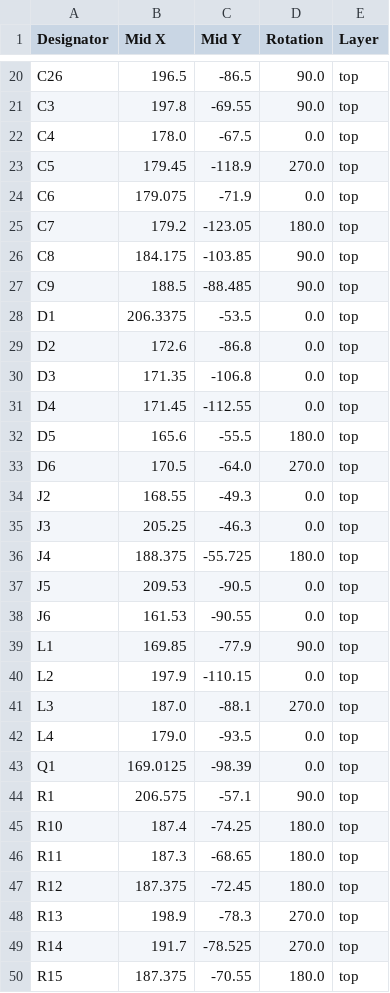
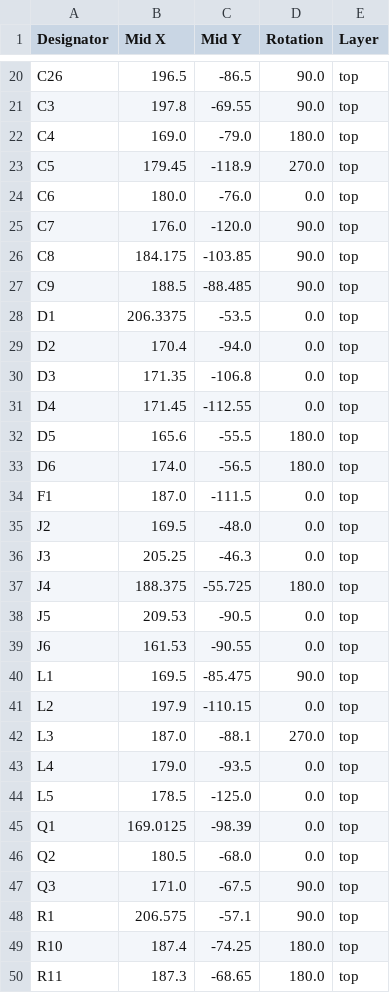
Before and after one commit to absmach/s0, a CSV file: modules/s0-base-board/production/positions.csv, drawn as a sheet; only a part is shown, gaps mark what is left out; the shorter side is filled out with more unchanged rows; the diff covers the shown part only.

```diff
--- a/modules/s0-base-board/production/positions.csv
+++ b/modules/s0-base-board/production/positions.csv
@@ -21,6 +21,6 @@ C26,196.5,-86.5,90.0,top
 C3,197.8,-69.55,90.0,top
-C4,178.0,-67.5,0.0,top
+C4,169.0,-79.0,180.0,top
 C5,179.45,-118.9,270.0,top
-C6,179.075,-71.9,0.0,top
-C7,179.2,-123.05,180.0,top
+C6,180.0,-76.0,0.0,top
+C7,176.0,-120.0,90.0,top
 C8,184.175,-103.85,90.0,top
@@ -28,3 +28,3 @@ C9,188.5,-88.485,90.0,top
 D1,206.3375,-53.5,0.0,top
-D2,172.6,-86.8,0.0,top
+D2,170.4,-94.0,0.0,top
 D3,171.35,-106.8,0.0,top
@@ -32,4 +32,5 @@ D4,171.45,-112.55,0.0,top
 D5,165.6,-55.5,180.0,top
-D6,170.5,-64.0,270.0,top
-J2,168.55,-49.3,0.0,top
+D6,174.0,-56.5,180.0,top
+F1,187.0,-111.5,0.0,top
+J2,169.5,-48.0,0.0,top
 J3,205.25,-46.3,0.0,top
@@ -38,3 +39,3 @@ J5,209.53,-90.5,0.0,top
 J6,161.53,-90.55,0.0,top
-L1,169.85,-77.9,90.0,top
+L1,169.5,-85.475,90.0,top
 L2,197.9,-110.15,0.0,top
@@ -42,3 +43,6 @@ L3,187.0,-88.1,270.0,top
 L4,179.0,-93.5,0.0,top
+L5,178.5,-125.0,0.0,top
 Q1,169.0125,-98.39,0.0,top
+Q2,180.5,-68.0,0.0,top
+Q3,171.0,-67.5,90.0,top
 R1,206.575,-57.1,90.0,top
```
Also changed, not shown: 2 added rows and 7 edited cells elsewhere in this file, modules/s0-base-board/production/bom.csv, modules/s0-base-board/production/designators.csv, 8 other files.
